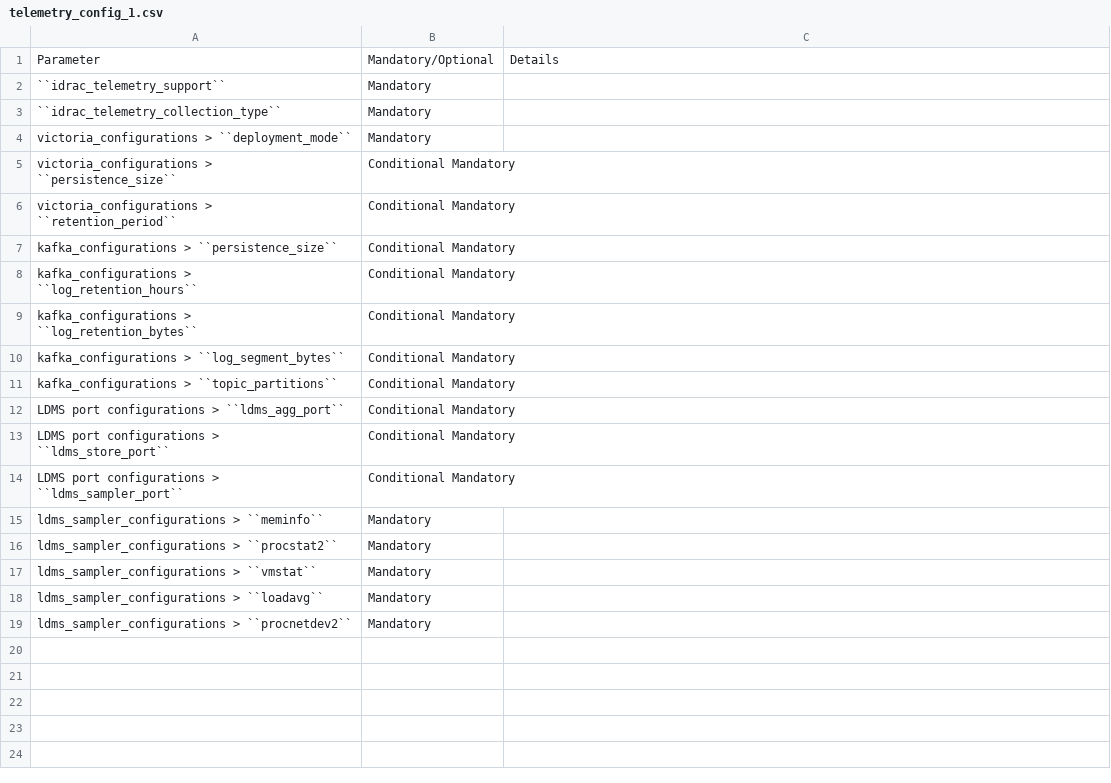
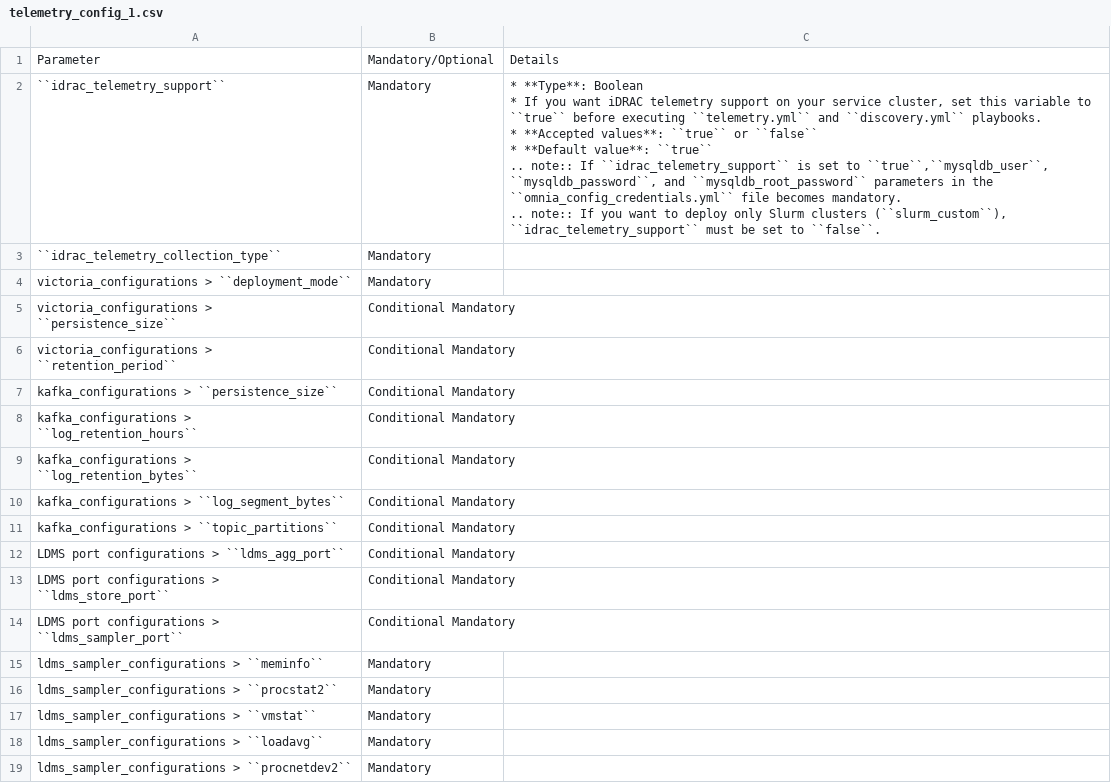
Before and after one commit to vasanthsathya/Doc-Generation, a CSV file: docs/source/Tables/telemetry_config_1.csv, drawn as a sheet.

Commit message:
Formatting

```diff
--- a/docs/source/Tables/telemetry_config_1.csv
+++ b/docs/source/Tables/telemetry_config_1.csv
@@ -1,3 +1,11 @@
 Parameter,Mandatory/Optional,Details
-``idrac_telemetry_support``,Mandatory,
+``idrac_telemetry_support``,Mandatory,"* **Type**: Boolean
+* If you want iDRAC telemetry support on your service cluster, set this variable  to ``true`` before executing  ``telemetry.yml`` and  ``discovery.yml`` playbooks.
+
+* **Accepted values**: ``true`` or ``false``
+* **Default value**: ``true``
+
+.. note:: If ``idrac_telemetry_support`` is set to ``true``,``mysqldb_user``, ``mysqldb_password``, and ``mysqldb_root_password`` parameters in  the ``omnia_config_credentials.yml`` file becomes mandatory.
+
+.. note:: If you want to deploy only Slurm clusters (``slurm_custom``), ``idrac_telemetry_support`` must be set to ``false``."
 ``idrac_telemetry_collection_type``,Mandatory,
```
